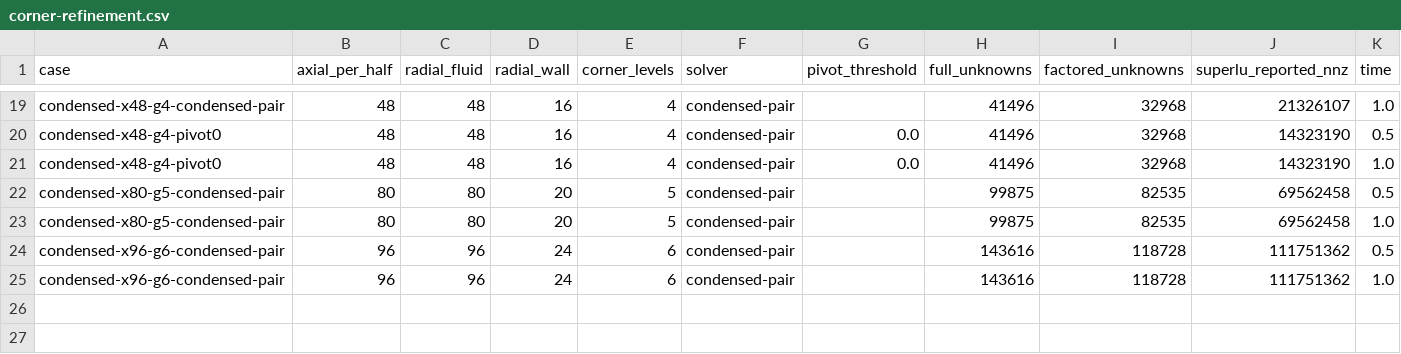
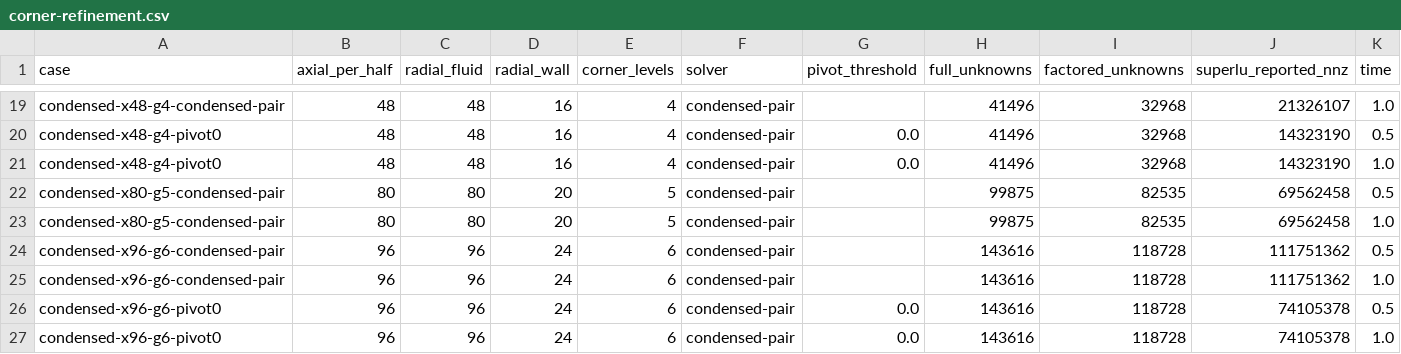
Before and after one commit to saitoasukakawaii/EONSim-new, a CSV file: docs/research/data/fsi-linear-transient-2026-11-24/corner-refinement.csv, drawn as a sheet; only a part is shown, gaps mark what is left out; rows hold the shown columns only; the diff names each change by its address in the sheet, - before the commit and + after, or states it on an @@ line.

Commit message:
Confirm Schur stage condensation and pivot fill on the same 143616-unknown meridian

```diff
--- a/docs/research/data/fsi-linear-transient-2026-11-24/corner-refinement.csv
+++ b/docs/research/data/fsi-linear-transient-2026-11-24/corner-refinement.csv
+row 26: condensed-x96-g6-pivot0 | 96 | 96 | 24 | 6 | condensed-pair | 0.0 | 143616 | 118728 | 74105378 | 0.5
+row 27: condensed-x96-g6-pivot0 | 96 | 96 | 24 | 6 | condensed-pair | 0.0 | 143616 | 118728 | 74105378 | 1.0
```
Also changed, not shown: 2 other files.
